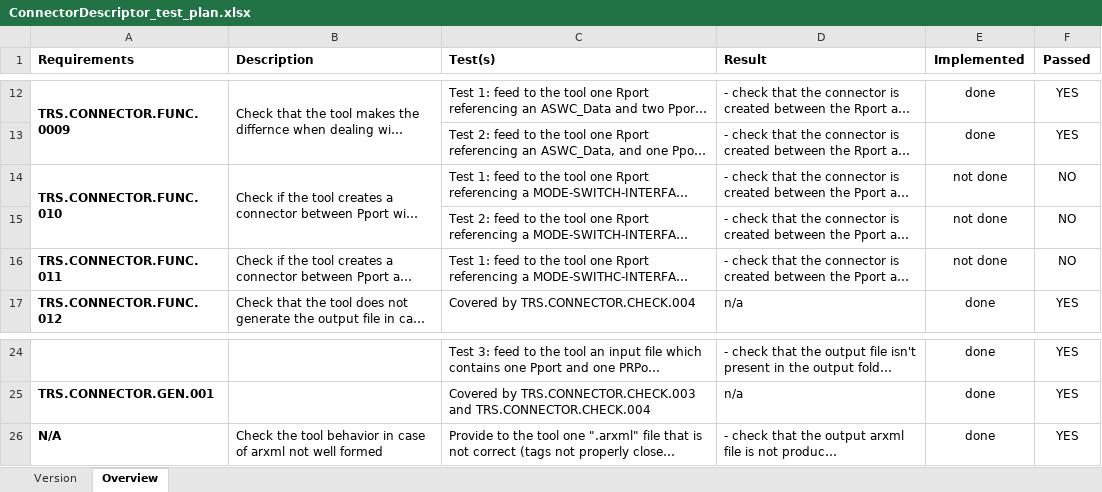
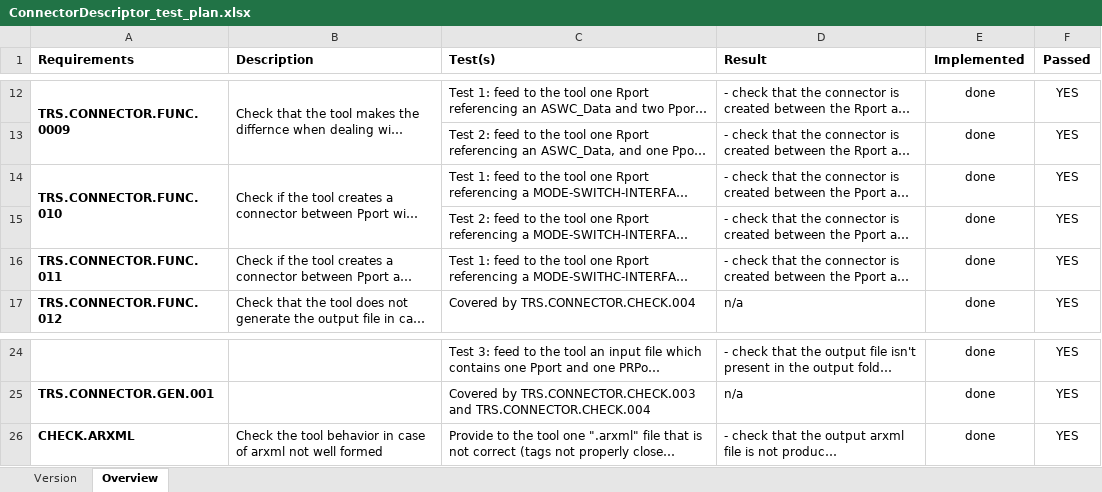
Before and after one commit to dcsterpu/Connector, an Excel workbook: ConnectorDescriptor_test_plan.xlsx, sheet Overview, drawn as a sheet; only a part is shown, gaps mark what is left out; long unchanged cells end in …; values as stored, in another font and other column widths than the file's, no borders; conditional formats not drawn; the diff names each change by its address in the sheet, - before the commit and + after, or states it on an @@ line.

Commit message:
Test plan

```diff
--- a/ConnectorDescriptor_test_plan.xlsx (sheet Overview)
+++ b/ConnectorDescriptor_test_plan.xlsx (sheet Overview)
-E14:E16 (Implemented): not done
+E14:E16 (Implemented): done
-F14:F16 (Passed): NO
+F14:F16 (Passed): YES
-A26 (Requirements): N/A
+A26 (Requirements): CHECK.ARXML
```
